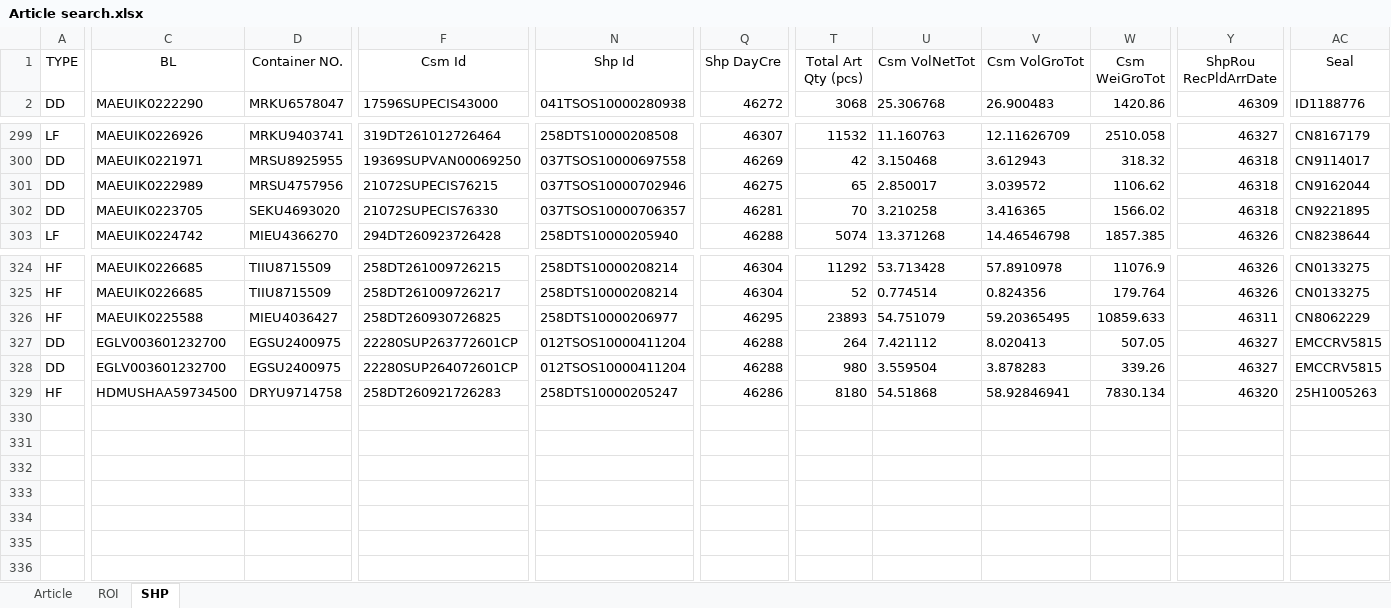
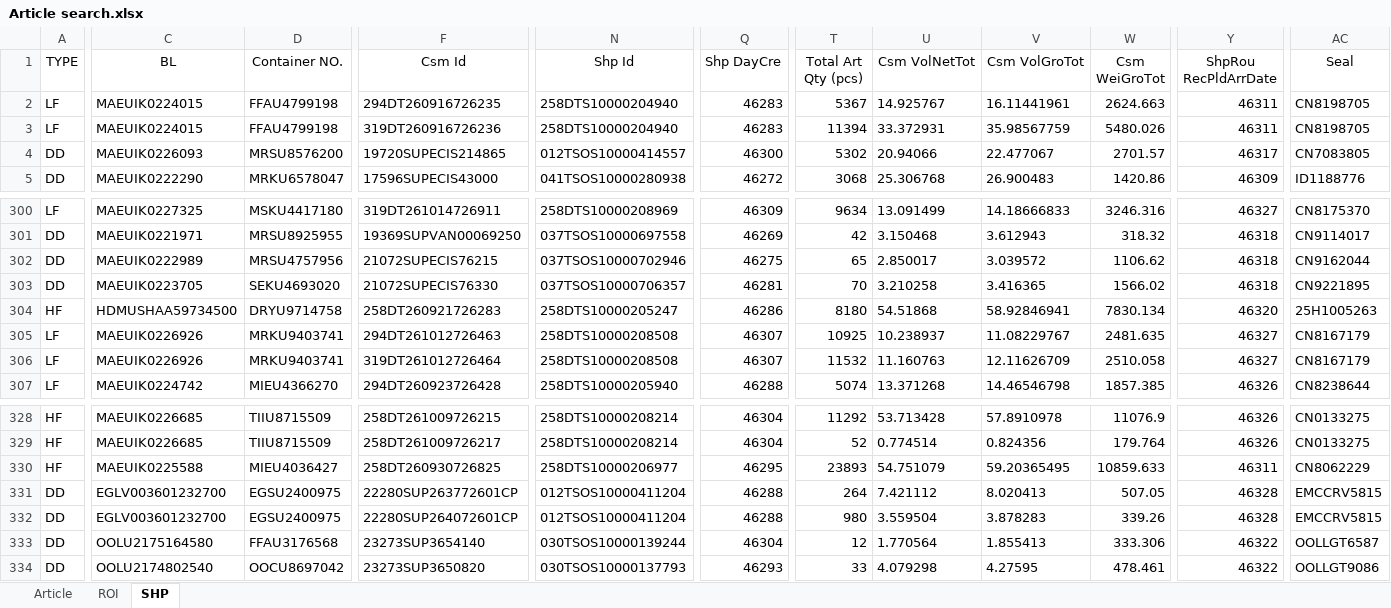
Before and after one commit to STO726/GOODS_Arrival, an Excel workbook: Article search.xlsx, sheet SHP, drawn as a sheet; only a part is shown, gaps mark what is left out; values as stored, in another font and other column widths than the file's, no borders; conditional formats and table styles not drawn; addresses are those after the commit; rows hold the shown columns only; the diff covers the shown part only; the diff names each change by its address in the sheet, - before the commit and + after, or states it on an @@ line.

```diff
--- a/Article search.xlsx (sheet SHP)
+++ b/Article search.xlsx (sheet SHP)
+row 2: LF | MAEUIK0224015 | FFAU4799198 | 294DT260916726235 | 258DTS10000204940 | 46283 | 5367 | 14.925767 | 16.11441961 | 2624.663 | 46311 | CN8198705
+row 3: LF | MAEUIK0224015 | FFAU4799198 | 319DT260916726236 | 258DTS10000204940 | 46283 | 11394 | 33.372931 | 35.98567759 | 5480.026 | 46311 | CN8198705
+row 4: DD | MAEUIK0226093 | MRSU8576200 | 19720SUPECIS214865 | 012TSOS10000414557 | 46300 | 5302 | 20.94066 | 22.477067 | 2701.57 | 46317 | CN7083805
-C300 (BL): MAEUIK0226926
+C300 (BL): MAEUIK0227325
-D300 (Container NO.): MRKU9403741
+D300 (Container NO.): MSKU4417180
-F300 (Csm Id): 319DT261012726464
+F300 (Csm Id): 319DT261014726911
-N300 (Shp Id): 258DTS10000208508
+N300 (Shp Id): 258DTS10000208969
-Q300 (Shp DayCre): 46307
+Q300 (Shp DayCre): 46309
-T300 (Total Art Qty (pcs)): 11532
+T300 (Total Art Qty (pcs)): 9634
-U300 (Csm VolNetTot): 11.160763
+U300 (Csm VolNetTot): 13.091499
-V300 (Csm VolGroTot): 12.11626709
+V300 (Csm VolGroTot): 14.18666833
-W300 (Csm WeiGroTot): 2510.058
+W300 (Csm WeiGroTot): 3246.316
-AC300 (Seal): CN8167179
+AC300 (Seal): CN8175370
@@ row 329 moved to row 304: HF @@
+row 305: LF | MAEUIK0226926 | MRKU9403741 | 294DT261012726463 | 258DTS10000208508 | 46307 | 10925 | 10.238937 | 11.08229767 | 2481.635 | 46327 | CN8167179
+row 306: LF | MAEUIK0226926 | MRKU9403741 | 319DT261012726464 | 258DTS10000208508 | 46307 | 11532 | 11.160763 | 12.11626709 | 2510.058 | 46327 | CN8167179
-Y331:Y332 (ShpRou RecPldArrDate): 46327
+Y331:Y332 (ShpRou RecPldArrDate): 46328
+row 333: DD | OOLU2175164580 | FFAU3176568 | 23273SUP3654140 | 030TSOS10000139244 | 46304 | 12 | 1.770564 | 1.855413 | 333.306 | 46322 | OOLLGT6587
+row 334: DD | OOLU2174802540 | OOCU8697042 | 23273SUP3650820 | 030TSOS10000137793 | 46293 | 33 | 4.079298 | 4.27595 | 478.461 | 46322 | OOLLGT9086
```
Also changed, not shown: 3 added rows, 5 removed rows, 1 moved row and 25 edited cells elsewhere in this sheet, sheet ROI, formulas that keep their value, charts or pictures.
